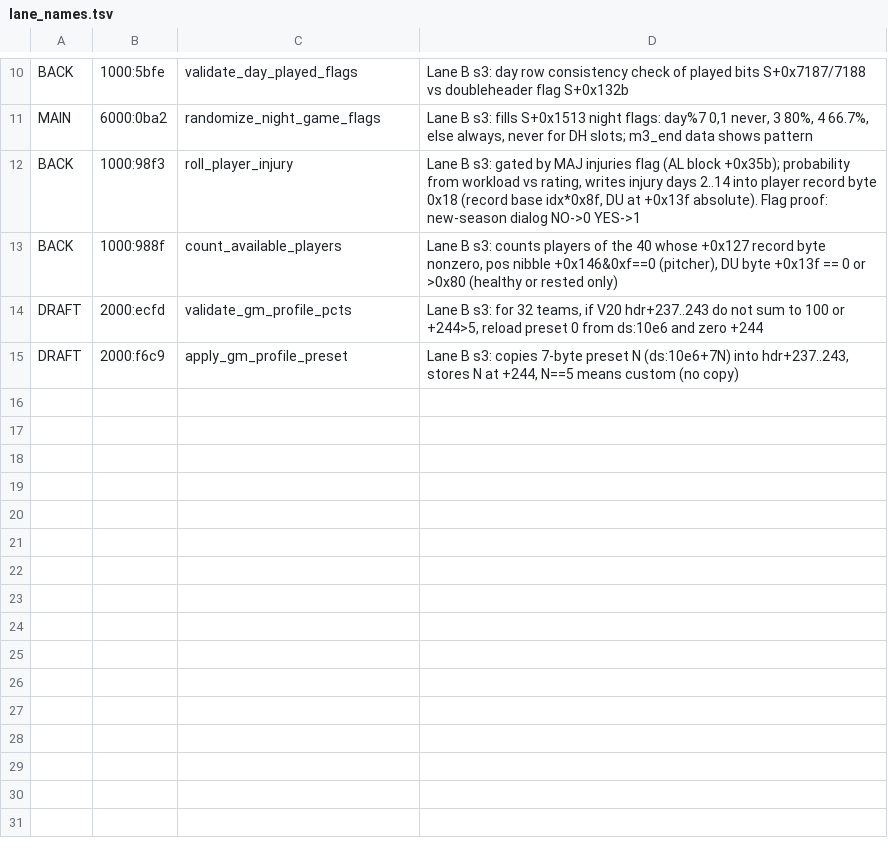
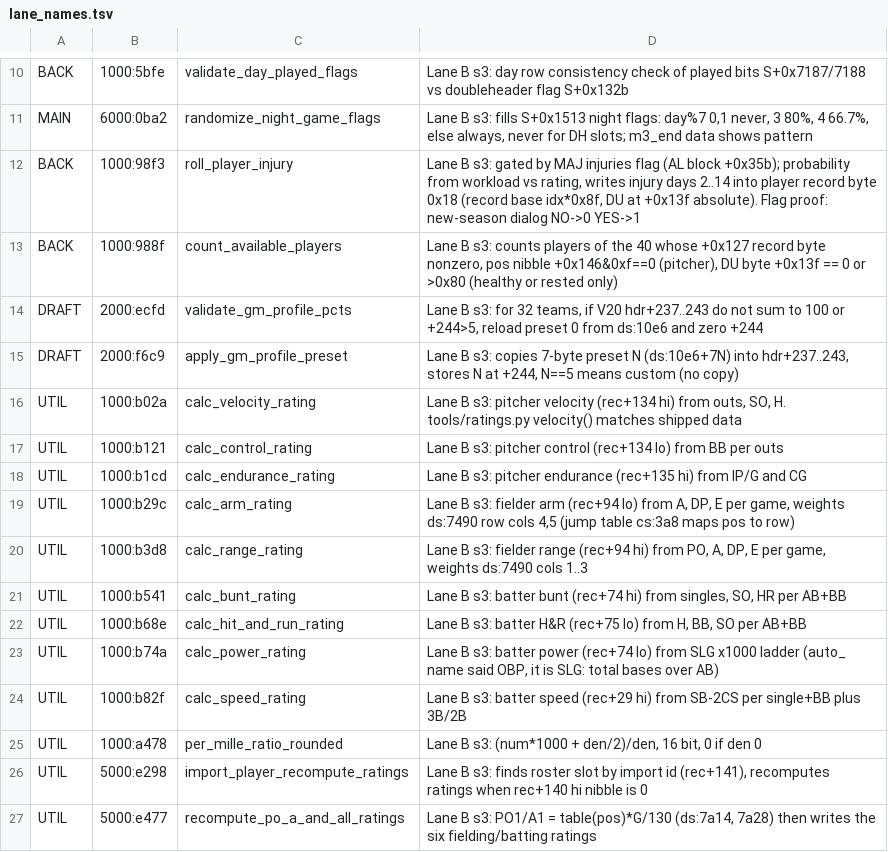
Before and after one commit to wburns02/tlrb2, a TSV file: notes/lane_names.tsv, drawn as a sheet; only a part is shown, gaps mark what is left out.

```diff
--- a/notes/lane_names.tsv
+++ b/notes/lane_names.tsv
@@ -15 +15,13 @@ DRAFT	2000:ecfd	validate_gm_profile_pcts	Lane B s3: for 32 teams, if V20 hdr+237
 DRAFT	2000:f6c9	apply_gm_profile_preset	Lane B s3: copies 7-byte preset N (ds:10e6+7N) into hdr+237..243, stores N at +244, N==5 means custom (no copy)
+UTIL	1000:b02a	calc_velocity_rating	Lane B s3: pitcher velocity (rec+134 hi) from outs, SO, H. tools/ratings.py velocity() matches shipped data
+UTIL	1000:b121	calc_control_rating	Lane B s3: pitcher control (rec+134 lo) from BB per outs
+UTIL	1000:b1cd	calc_endurance_rating	Lane B s3: pitcher endurance (rec+135 hi) from IP/G and CG
+UTIL	1000:b29c	calc_arm_rating	Lane B s3: fielder arm (rec+94 lo) from A, DP, E per game, weights ds:7490 row cols 4,5 (jump table cs:3a8 maps pos to row)
+UTIL	1000:b3d8	calc_range_rating	Lane B s3: fielder range (rec+94 hi) from PO, A, DP, E per game, weights ds:7490 cols 1..3
+UTIL	1000:b541	calc_bunt_rating	Lane B s3: batter bunt (rec+74 hi) from singles, SO, HR per AB+BB
+UTIL	1000:b68e	calc_hit_and_run_rating	Lane B s3: batter H&R (rec+75 lo) from H, BB, SO per AB+BB
+UTIL	1000:b74a	calc_power_rating	Lane B s3: batter power (rec+74 lo) from SLG x1000 ladder (auto_ name said OBP, it is SLG: total bases over AB)
+UTIL	1000:b82f	calc_speed_rating	Lane B s3: batter speed (rec+29 hi) from SB-2CS per single+BB plus 3B/2B
+UTIL	1000:a478	per_mille_ratio_rounded	Lane B s3: (num*1000 + den/2)/den, 16 bit, 0 if den 0
+UTIL	5000:e298	import_player_recompute_ratings	Lane B s3: finds roster slot by import id (rec+141), recomputes ratings when rec+140 hi nibble is 0
+UTIL	5000:e477	recompute_po_a_and_all_ratings	Lane B s3: PO1/A1 = table(pos)*G/130 (ds:7a14, 7a28) then writes the six fielding/batting ratings
```
Also changed, not shown: 2 other files.
